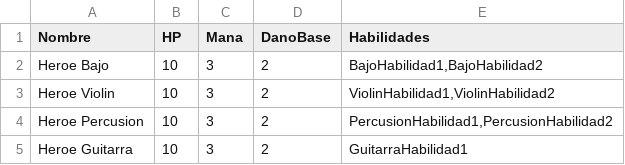
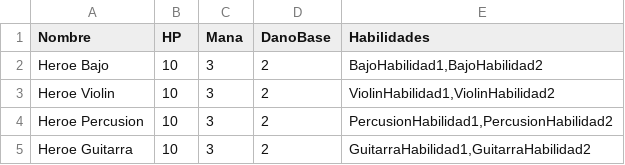
Before and after one commit to anaysc/Juego-INF334, a CSV file: Assets/Data/Personajes/Personajes.csv, drawn as a sheet.

```diff
--- a/Assets/Data/Personajes/Personajes.csv
+++ b/Assets/Data/Personajes/Personajes.csv
@@ -4,2 +4,2 @@ Heroe Violin;10;3;2;ViolinHabilidad1,ViolinHabilidad2;
 Heroe Percusion;10;3;2;PercusionHabilidad1,PercusionHabilidad2;
-Heroe Guitarra;10;3;2;GuitarraHabilidad1;
+Heroe Guitarra;10;3;2;GuitarraHabilidad1,GuitarraHabilidad2;
```
Also changed, not shown: Assets/Data/Habilidades/Habilidades.csv, 7 other files.
